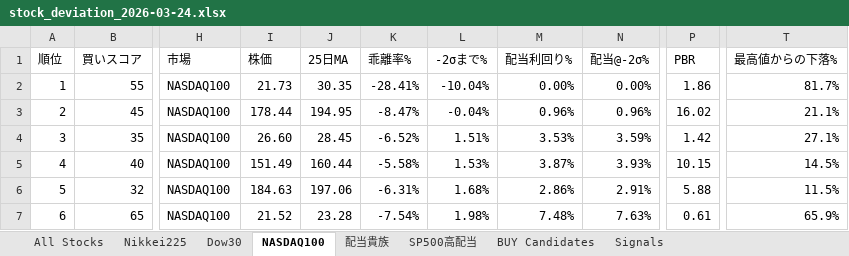
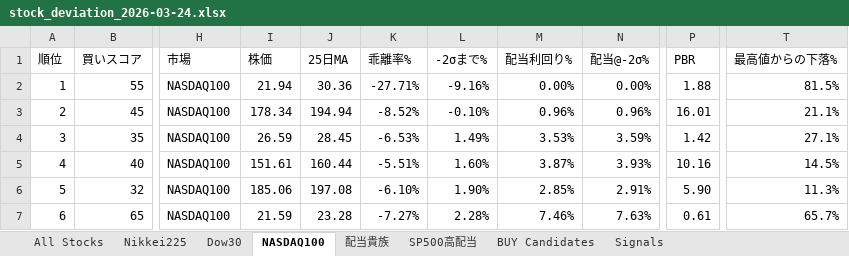
Before and after one commit to okanemochi-banzai/nikkei225-screener, an Excel workbook: output/stock_deviation_2026-03-24.xlsx, sheet NASDAQ100, drawn as a sheet; only a part is shown, gaps mark what is left out; values as stored, in another font and other column widths than the file's, no cell formats; the diff covers the shown part only; the diff names each change by its address in the sheet, - before the commit and + after, or states it on an @@ line.

```diff
--- a/output/stock_deviation_2026-03-24.xlsx (sheet NASDAQ100)
+++ b/output/stock_deviation_2026-03-24.xlsx (sheet NASDAQ100)
-I2 (株価): 21.73
+I2 (株価): 21.94
-J2 (25日MA): 30.35
+J2 (25日MA): 30.36
-K2 (乖離率%): -28.41%
+K2 (乖離率%): -27.71%
-L2 (-2σまで%): -10.04%
+L2 (-2σまで%): -9.16%
-P2 (PBR): 1.86
+P2 (PBR): 1.88
-T2 (最高値からの下落%): 81.7%
+T2 (最高値からの下落%): 81.5%
-I3 (株価): 178.44
+I3 (株価): 178.34
-J3 (25日MA): 194.95
+J3 (25日MA): 194.94
-K3 (乖離率%): -8.47%
+K3 (乖離率%): -8.52%
-L3 (-2σまで%): -0.04%
+L3 (-2σまで%): -0.10%
-P3 (PBR): 16.02
+P3 (PBR): 16.01
-I4 (株価): 26.60
+I4 (株価): 26.59
-K4 (乖離率%): -6.52%
+K4 (乖離率%): -6.53%
-L4 (-2σまで%): 1.51%
+L4 (-2σまで%): 1.49%
-I5 (株価): 151.49
+I5 (株価): 151.61
-K5 (乖離率%): -5.58%
+K5 (乖離率%): -5.51%
-L5 (-2σまで%): 1.53%
+L5 (-2σまで%): 1.60%
-P5 (PBR): 10.15
+P5 (PBR): 10.16
-I6 (株価): 184.63
+I6 (株価): 185.06
-J6 (25日MA): 197.06
+J6 (25日MA): 197.08
-K6 (乖離率%): -6.31%
+K6 (乖離率%): -6.10%
-L6 (-2σまで%): 1.68%
+L6 (-2σまで%): 1.90%
-M6 (配当利回り%): 2.86%
+M6 (配当利回り%): 2.85%
-P6 (PBR): 5.88
+P6 (PBR): 5.90
-T6 (最高値からの下落%): 11.5%
+T6 (最高値からの下落%): 11.3%
-I7 (株価): 21.52
+I7 (株価): 21.59
-K7 (乖離率%): -7.54%
+K7 (乖離率%): -7.27%
-L7 (-2σまで%): 1.98%
+L7 (-2σまで%): 2.28%
-M7 (配当利回り%): 7.48%
+M7 (配当利回り%): 7.46%
-T7 (最高値からの下落%): 65.9%
+T7 (最高値からの下落%): 65.7%
```
Also changed, not shown: 1325 edited cells elsewhere in this sheet, sheet All Stocks, sheet Signals, sheet BUY Candidates, sheet 配当貴族, sheet Dow30, sheet SP500高配当, 1 more sheet, cell formats, 4 other files.
